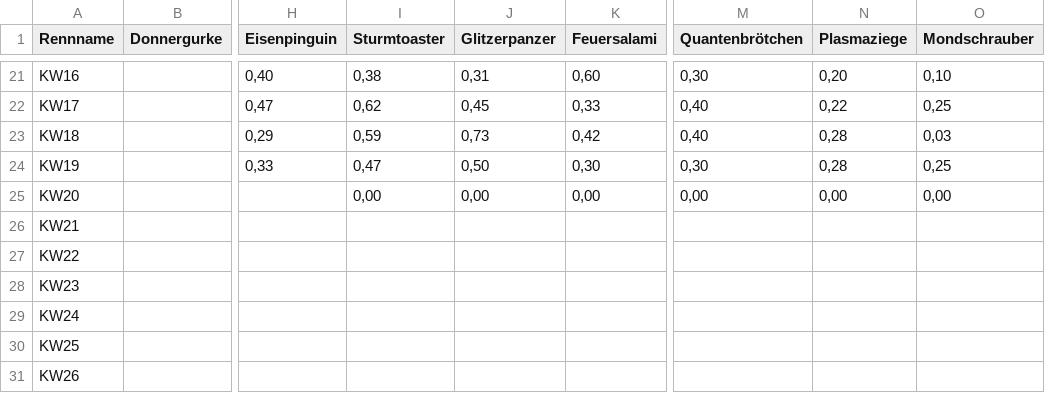
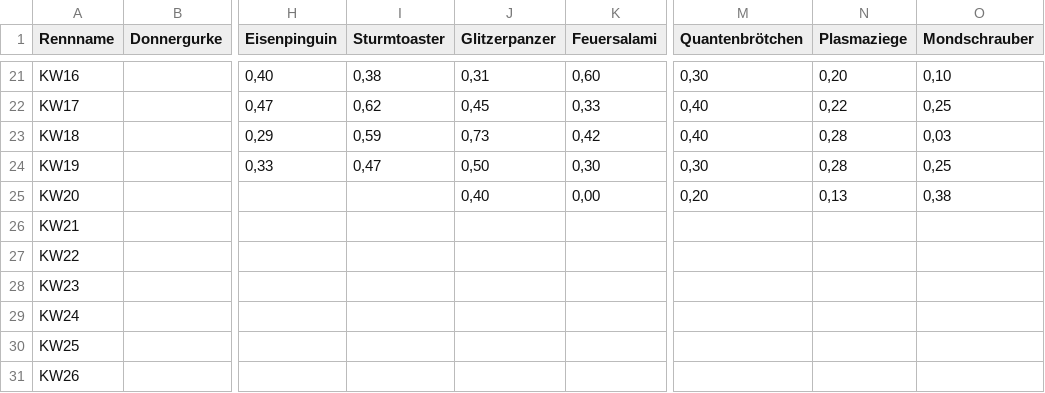
Before and after one commit to christianknoll-create/workflows, a TSV file: daten.tsv, drawn as a sheet; only a part is shown, gaps mark what is left out; the diff names each change by its address in the sheet, - before the commit and + after, or states it on an @@ line.

```diff
--- a/daten.tsv
+++ b/daten.tsv
-I25 (Sturmtoaster): 0,00
+I25 (Sturmtoaster): (empty)
-J25 (Glitzerpanzer): 0,00
+J25 (Glitzerpanzer): 0,40
-M25 (Quantenbrötchen): 0,00
+M25 (Quantenbrötchen): 0,20
-N25 (Plasmaziege): 0,00
+N25 (Plasmaziege): 0,13
-O25 (Mondschrauber): 0,00
+O25 (Mondschrauber): 0,38
```
